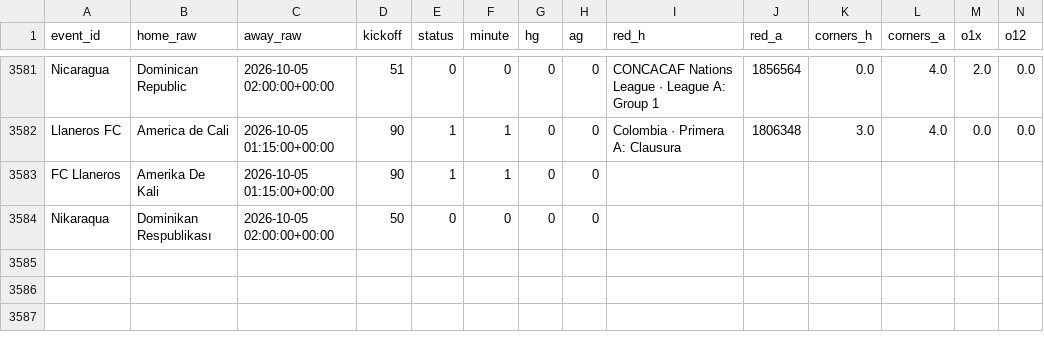
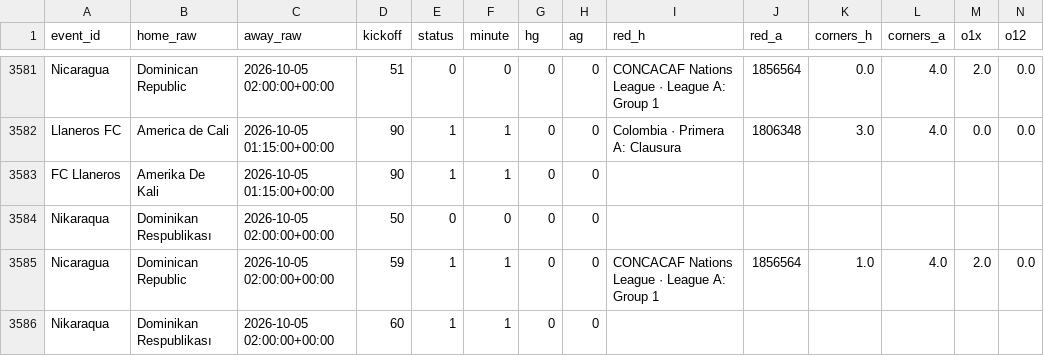
Before and after one commit to socceranalyser/soccer-analyser, a CSV file: live/live_snapshots_2026-10.csv, drawn as a sheet; only a part is shown, gaps mark what is left out; rows hold the shown columns only; the diff names each change by its address in the sheet, - before the commit and + after, or states it on an @@ line.

```diff
--- a/live/live_snapshots_2026-10.csv
+++ b/live/live_snapshots_2026-10.csv
+row 3585: Nicaragua | Dominican Republic | 2026-10-05 02:00:00+00:00 | 59 | 1 | 1 | 0 | 0 | CONCACAF Nations League · League A: Group 1 | 1856564 | 1.0 | 4.0 | 2.0 | 0.0
+row 3586: Nikaraqua | Dominikan Respublikası | 2026-10-05 02:00:00+00:00 | 60 | 1 | 1 | 0 | 0
```
